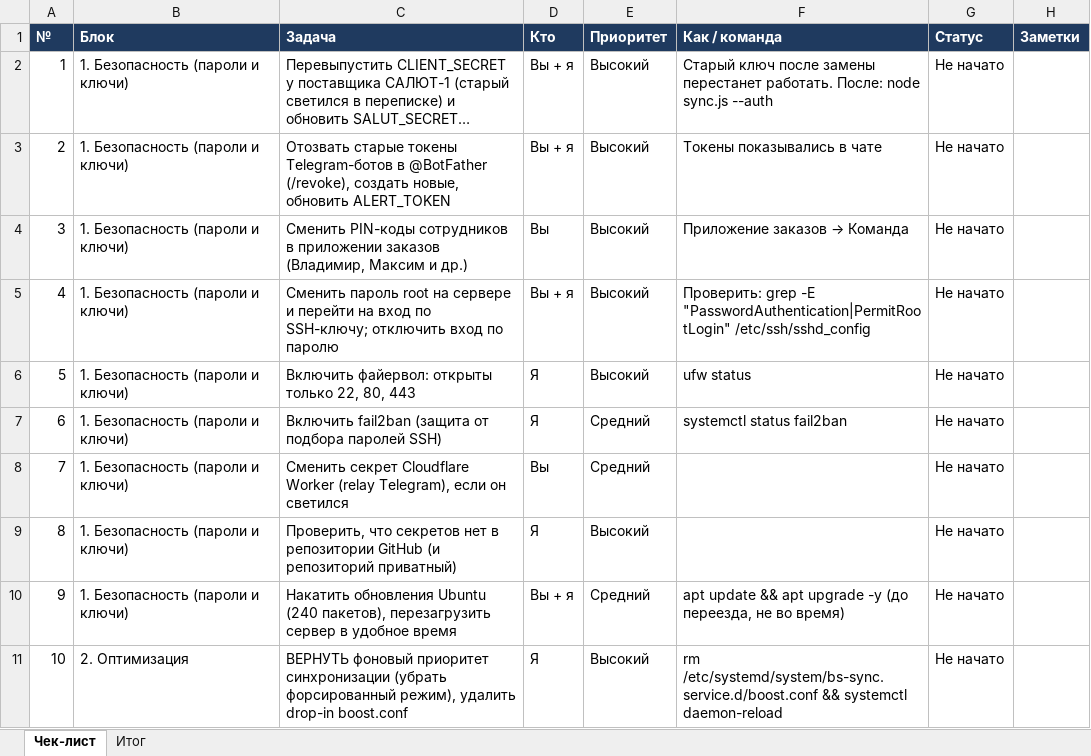
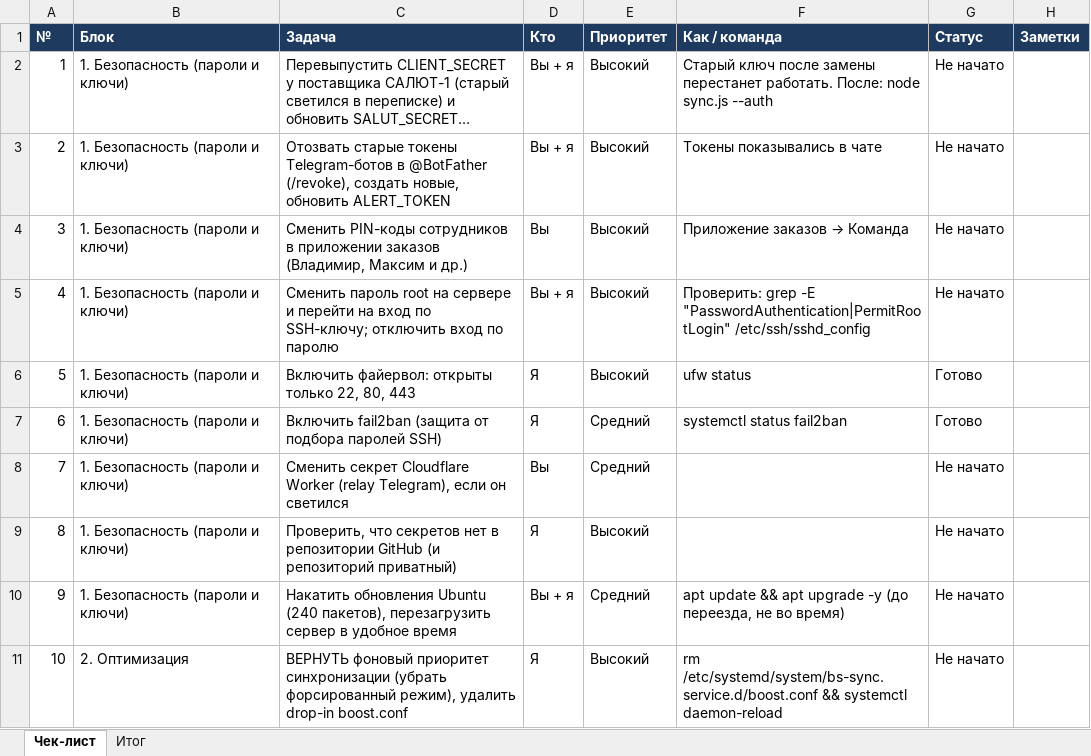
Before and after one commit to baikalsalut24/salut38, an Excel workbook: docs/checklist-pered-pereezdom.xlsx, sheet Чек-лист, drawn as a sheet; only a part is shown; long unchanged cells end in …; values as stored, in another font and other column widths than the file's, no borders; conditional formats not drawn; the diff names each change by its address in the sheet, - before the commit and + after, or states it on an @@ line.

```diff
--- a/docs/checklist-pered-pereezdom.xlsx (sheet Чек-лист)
+++ b/docs/checklist-pered-pereezdom.xlsx (sheet Чек-лист)
-G6:G7 (Статус): Не начато
+G6:G7 (Статус): Готово
```
